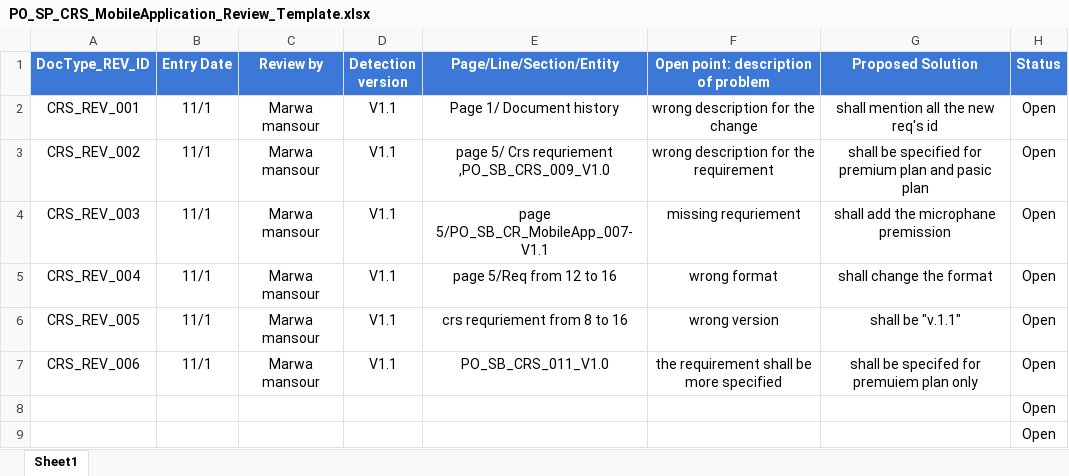
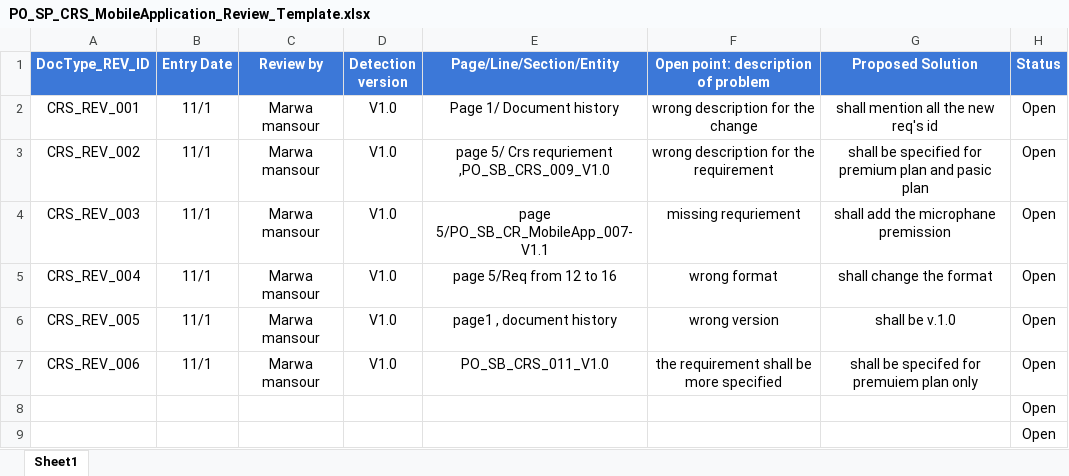
Before and after one commit to Speed-Bump/Mobile_SWProcess_Documents, an Excel workbook: Input Document/CRS/Review/PO_SP_CRS_MobileApplication_Review_Template.xlsx, sheet Sheet1, drawn as a sheet; values as stored, in another font and other column widths than the file's, no borders; conditional formats not drawn; the diff names each change by its address in the sheet, - before the commit and + after, or states it on an @@ line.

Commit message:
CRS/Review_1_0

```diff
--- a/Input Document/CRS/Review/PO_SP_CRS_MobileApplication_Review_Template.xlsx (sheet Sheet1)
+++ b/Input Document/CRS/Review/PO_SP_CRS_MobileApplication_Review_Template.xlsx (sheet Sheet1)
-D2:D7 (Detection version): V1.1
+D2:D7 (Detection version): V1.0
-E6 (Page/Line/Section/Entity): crs requriement from 8 to 16
+E6 (Page/Line/Section/Entity): page1 , document history
-G6 (Proposed Solution): shall be "v.1.1"
+G6 (Proposed Solution): shall be v.1.0
```
